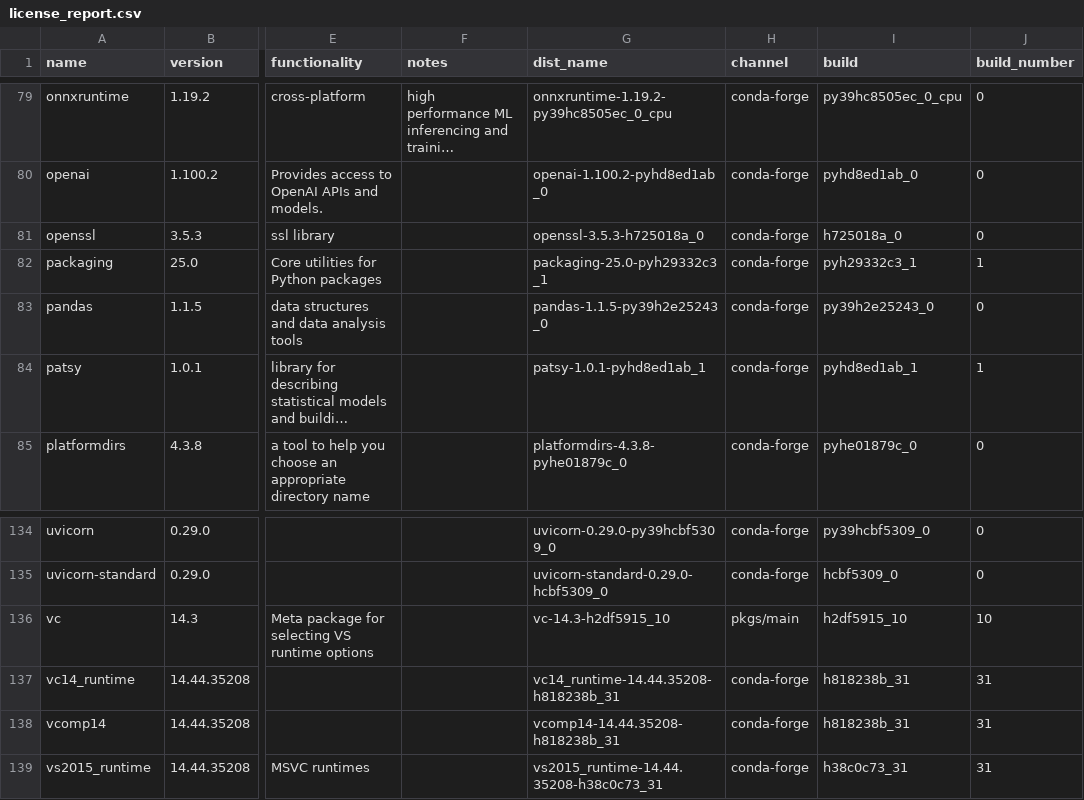
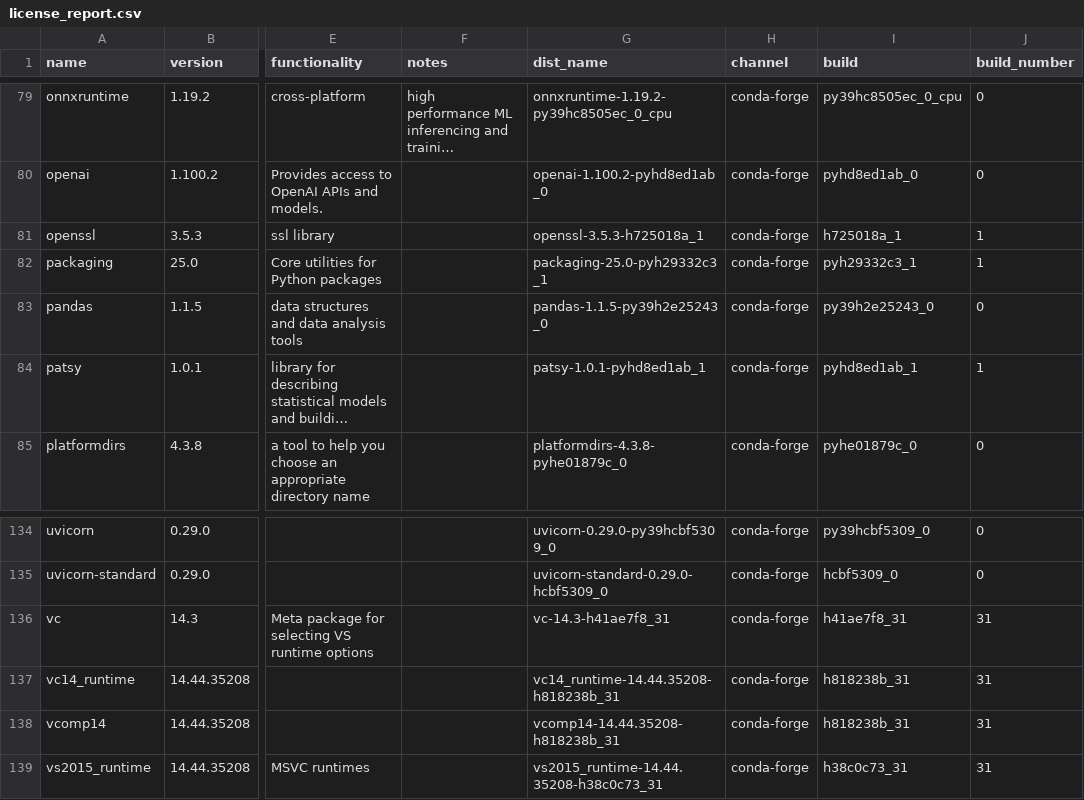
Before and after one commit to splunk/Splunk-python-for-scientific-computing, a CSV file: windows_x86_64/license_report.csv, drawn as a sheet; only a part is shown, gaps mark what is left out; long unchanged cells end in …; the diff names each change by its address in the sheet, - before the commit and + after, or states it on an @@ line.

```diff
--- a/windows_x86_64/license_report.csv
+++ b/windows_x86_64/license_report.csv
-G81 (dist_name): openssl-3.5.3-h725018a_0
+G81 (dist_name): openssl-3.5.3-h725018a_1
-I81 (build): h725018a_0
+I81 (build): h725018a_1
-J81 (build_number): 0
+J81 (build_number): 1
-G136 (dist_name): vc-14.3-h2df5915_10
+G136 (dist_name): vc-14.3-h41ae7f8_31
-H136 (channel): pkgs/main
+H136 (channel): conda-forge
-I136 (build): h2df5915_10
+I136 (build): h41ae7f8_31
-J136 (build_number): 10
+J136 (build_number): 31
```
Also changed, not shown: 9 other files.
